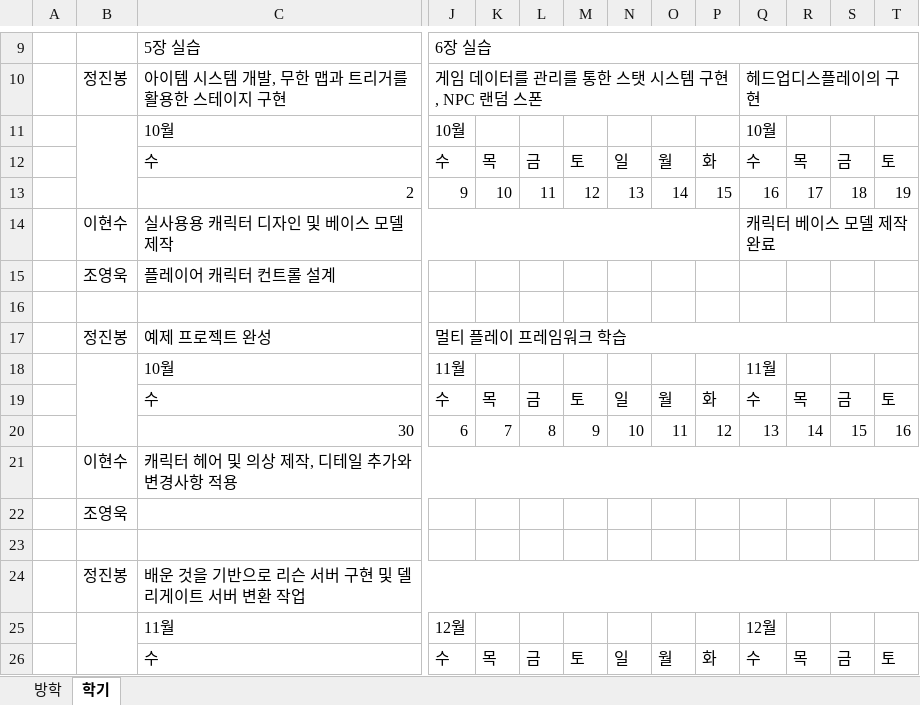
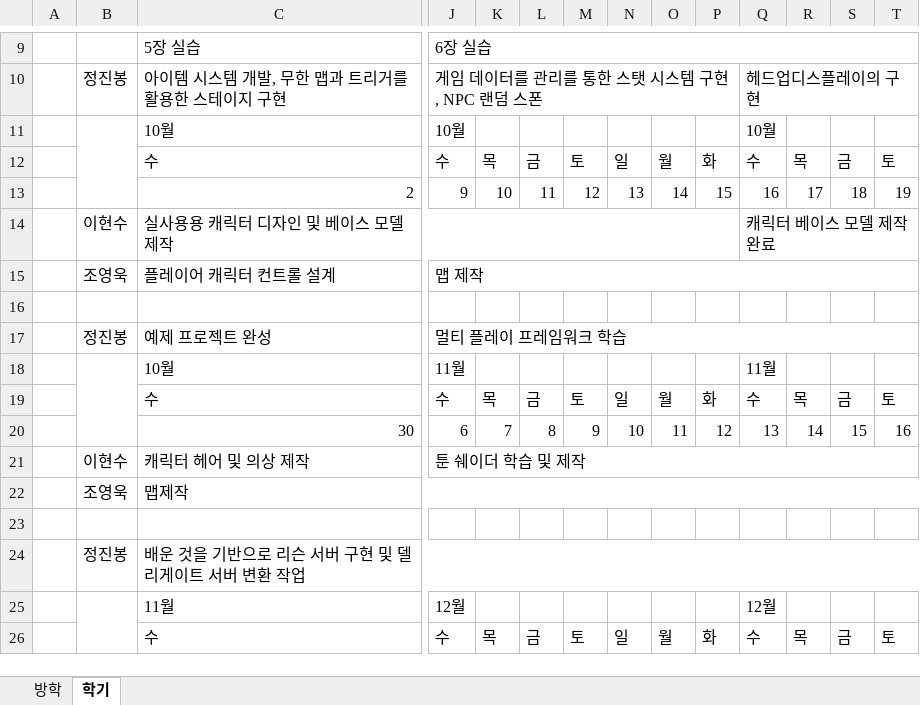
Before and after one commit to charobe/HDB, an Excel workbook: 공용/졸작 계획서.xlsx, sheet 학기, drawn as a sheet; only a part is shown, gaps mark what is left out; values as stored, in another font and other column widths than the file's, no cell formats; conditional formats not drawn; removed rows and columns are numbered as before the commit, all else as after; rows hold the shown columns only; the diff names each change by its address in the sheet, - before the commit and + after, or states it on an @@ line.

```diff
--- a/공용/졸작 계획서.xlsx (sheet 학기)
+++ b/공용/졸작 계획서.xlsx (sheet 학기)
-J15: (empty)
+J15: 맵 제작
+J15:AD15 merged
-row 21:  | 이현수 | 캐릭터 헤어 및 의상 제작, 디테일 추가와 변경사항 적용
-row 22:  | 조영욱
+row 21:  | 이현수 | 캐릭터 헤어 및 의상 제작 | 툰 쉐이더 학습 및 제작
+row 22:  | 조영욱 | 맵제작
```
Also changed, not shown: cell formats, 1 other file.
